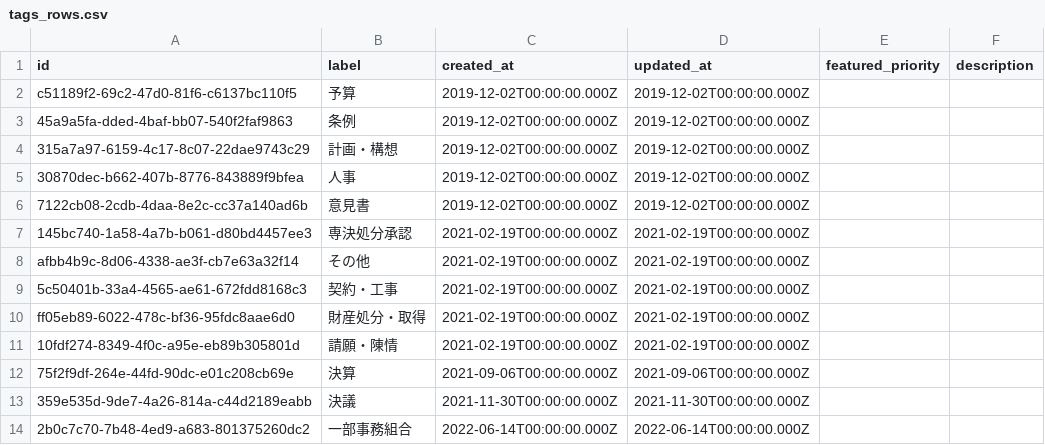
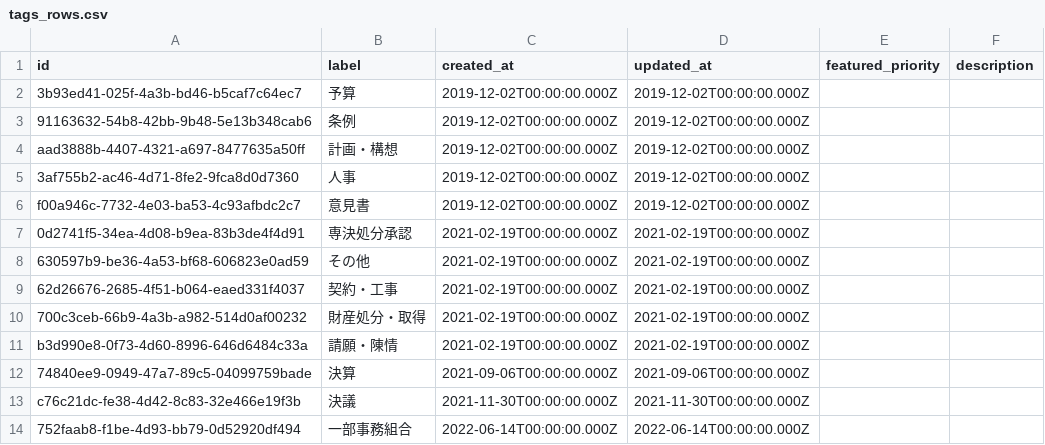
Before and after one commit to Suuuisui/mirai-gikai-tagawa, a CSV file: packages/seed/csv/data/tags_rows.csv, drawn as a sheet.

```diff
--- a/packages/seed/csv/data/tags_rows.csv
+++ b/packages/seed/csv/data/tags_rows.csv
@@ -1,14 +1,14 @@
 id,label,created_at,updated_at,featured_priority,description
-c51189f2-69c2-47d0-81f6-c6137bc110f5,予算,2019-12-02T00:00:00.000Z,2019-12-02T00:00:00.000Z,,
-45a9a5fa-dded-4baf-bb07-540f2faf9863,条例,2019-12-02T00:00:00.000Z,2019-12-02T00:00:00.000Z,,
-315a7a97-6159-4c17-8c07-22dae9743c29,計画・構想,2019-12-02T00:00:00.000Z,2019-12-02T00:00:00.000Z,,
-30870dec-b662-407b-8776-843889f9bfea,人事,2019-12-02T00:00:00.000Z,2019-12-02T00:00:00.000Z,,
-7122cb08-2cdb-4daa-8e2c-cc37a140ad6b,意見書,2019-12-02T00:00:00.000Z,2019-12-02T00:00:00.000Z,,
-145bc740-1a58-4a7b-b061-d80bd4457ee3,専決処分承認,2021-02-19T00:00:00.000Z,2021-02-19T00:00:00.000Z,,
-afbb4b9c-8d06-4338-ae3f-cb7e63a32f14,その他,2021-02-19T00:00:00.000Z,2021-02-19T00:00:00.000Z,,
-5c50401b-33a4-4565-ae61-672fdd8168c3,契約・工事,2021-02-19T00:00:00.000Z,2021-02-19T00:00:00.000Z,,
-ff05eb89-6022-478c-bf36-95fdc8aae6d0,財産処分・取得,2021-02-19T00:00:00.000Z,2021-02-19T00:00:00.000Z,,
-10fdf274-8349-4f0c-a95e-eb89b305801d,請願・陳情,2021-02-19T00:00:00.000Z,2021-02-19T00:00:00.000Z,,
-75f2f9df-264e-44fd-90dc-e01c208cb69e,決算,2021-09-06T00:00:00.000Z,2021-09-06T00:00:00.000Z,,
-359e535d-9de7-4a26-814a-c44d2189eabb,決議,2021-11-30T00:00:00.000Z,2021-11-30T00:00:00.000Z,,
-2b0c7c70-7b48-4ed9-a683-801375260dc2,一部事務組合,2022-06-14T00:00:00.000Z,2022-06-14T00:00:00.000Z,,
+3b93ed41-025f-4a3b-bd46-b5caf7c64ec7,予算,2019-12-02T00:00:00.000Z,2019-12-02T00:00:00.000Z,,
+91163632-54b8-42bb-9b48-5e13b348cab6,条例,2019-12-02T00:00:00.000Z,2019-12-02T00:00:00.000Z,,
+aad3888b-4407-4321-a697-8477635a50ff,計画・構想,2019-12-02T00:00:00.000Z,2019-12-02T00:00:00.000Z,,
+3af755b2-ac46-4d71-8fe2-9fca8d0d7360,人事,2019-12-02T00:00:00.000Z,2019-12-02T00:00:00.000Z,,
+f00a946c-7732-4e03-ba53-4c93afbdc2c7,意見書,2019-12-02T00:00:00.000Z,2019-12-02T00:00:00.000Z,,
+0d2741f5-34ea-4d08-b9ea-83b3de4f4d91,専決処分承認,2021-02-19T00:00:00.000Z,2021-02-19T00:00:00.000Z,,
+630597b9-be36-4a53-bf68-606823e0ad59,その他,2021-02-19T00:00:00.000Z,2021-02-19T00:00:00.000Z,,
+62d26676-2685-4f51-b064-eaed331f4037,契約・工事,2021-02-19T00:00:00.000Z,2021-02-19T00:00:00.000Z,,
+700c3ceb-66b9-4a3b-a982-514d0af00232,財産処分・取得,2021-02-19T00:00:00.000Z,2021-02-19T00:00:00.000Z,,
+b3d990e8-0f73-4d60-8996-646d6484c33a,請願・陳情,2021-02-19T00:00:00.000Z,2021-02-19T00:00:00.000Z,,
+74840ee9-0949-47a7-89c5-04099759bade,決算,2021-09-06T00:00:00.000Z,2021-09-06T00:00:00.000Z,,
+c76c21dc-fe38-4d42-8c83-32e466e19f3b,決議,2021-11-30T00:00:00.000Z,2021-11-30T00:00:00.000Z,,
+752faab8-f1be-4d93-bb79-0d52920df494,一部事務組合,2022-06-14T00:00:00.000Z,2022-06-14T00:00:00.000Z,,
```
Also changed, not shown: packages/seed/csv/data/bills_rows.csv, packages/seed/csv/data/bills_tags_rows.csv, 3 other files.
